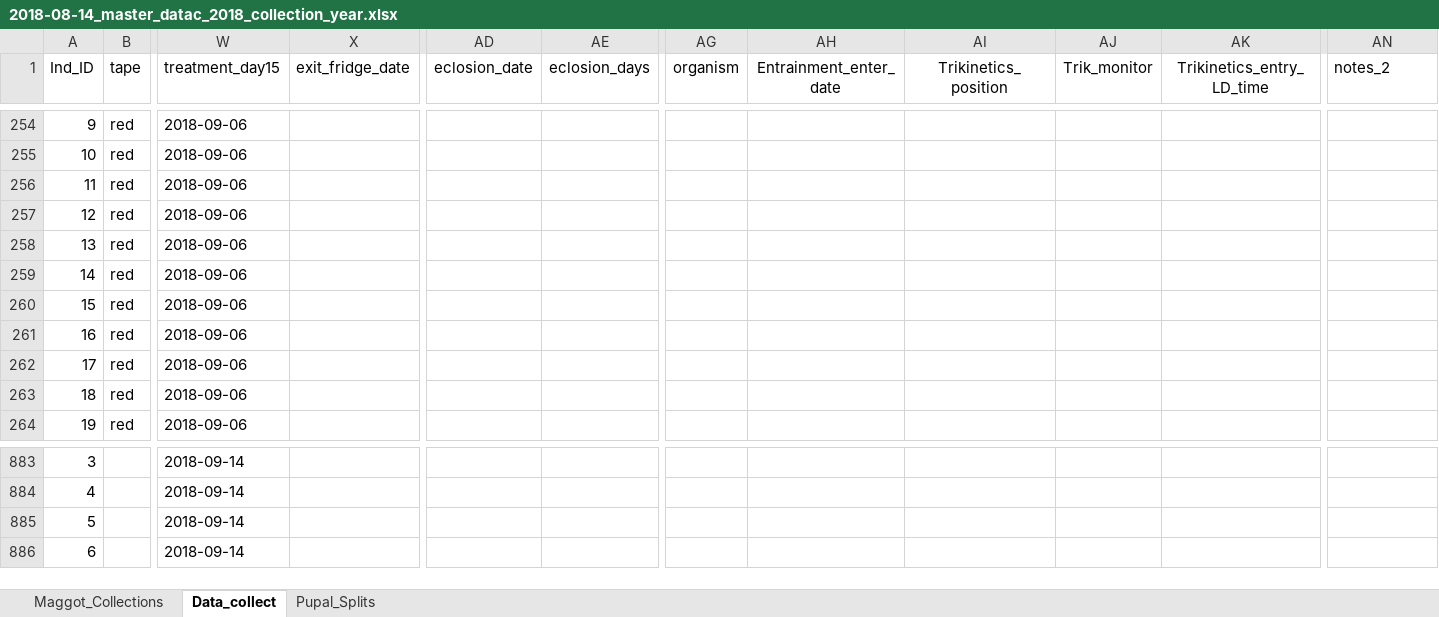
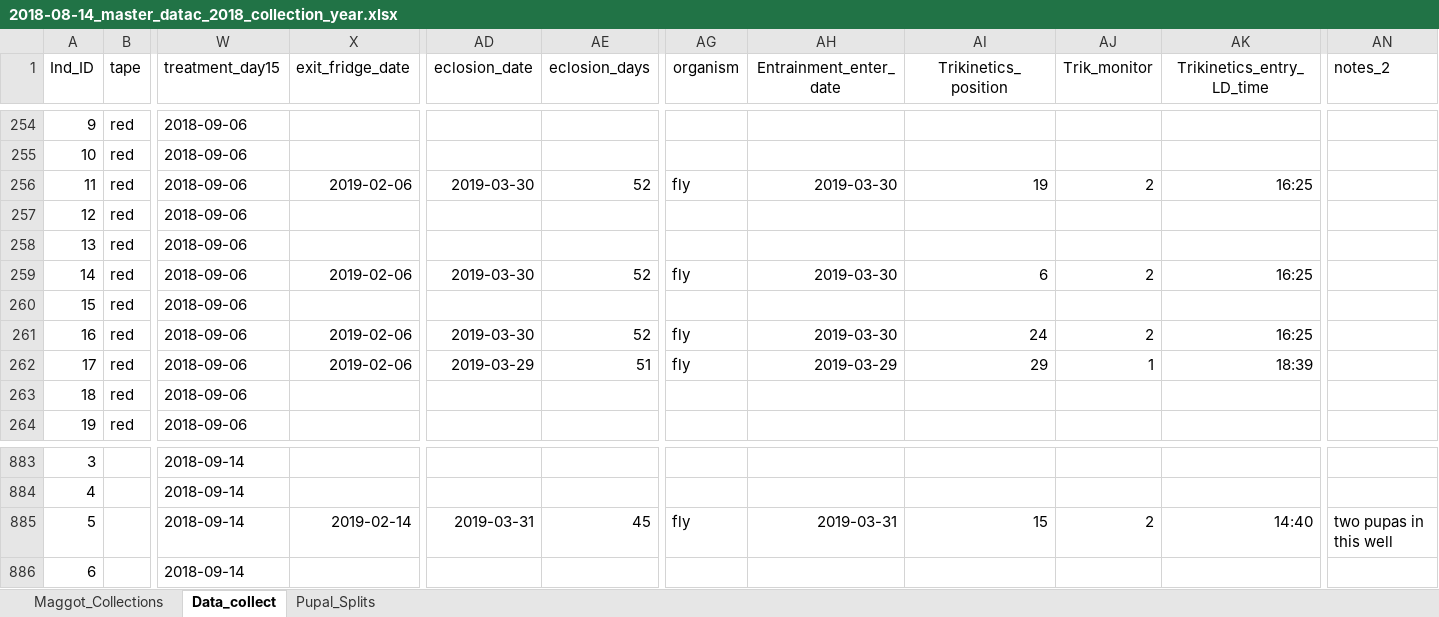
Before and after one commit to adnguyen/Circadian_rhythm_runs_seasonal_timing, an Excel workbook: Data/2018-08-14_master_datac_2018_collection_year.xlsx, sheet Data_collect, drawn as a sheet; only a part is shown, gaps mark what is left out; values as stored, in another font and other column widths than the file's, no borders; the diff covers the shown part only; the diff names each change by its address in the sheet, - before the commit and + after, or states it on an @@ line.

Commit message:
data update 2019-03-31

```diff
--- a/Data/2018-08-14_master_datac_2018_collection_year.xlsx (sheet Data_collect)
+++ b/Data/2018-08-14_master_datac_2018_collection_year.xlsx (sheet Data_collect)
-X256 (exit_fridge_date): (empty)
+X256 (exit_fridge_date): 2019-02-06
-AD256 (eclosion_date): (empty)
+AD256 (eclosion_date): 2019-03-30
-AE256 (eclosion_days): (empty)
+AE256 (eclosion_days): 52
-AG256 (organism): (empty)
+AG256 (organism): fly
-AH256 (Entrainment_enter_date): (empty)
+AH256 (Entrainment_enter_date): 2019-03-30
-AI256 (Trikinetics_position): (empty)
+AI256 (Trikinetics_position): 19
-AJ256 (Trik_monitor): (empty)
+AJ256 (Trik_monitor): 2
-AK256 (Trikinetics_entry_LD_time): (empty)
+AK256 (Trikinetics_entry_LD_time): 16:25
-X259 (exit_fridge_date): (empty)
+X259 (exit_fridge_date): 2019-02-06
-AD259 (eclosion_date): (empty)
+AD259 (eclosion_date): 2019-03-30
-AE259 (eclosion_days): (empty)
+AE259 (eclosion_days): 52
-AG259 (organism): (empty)
+AG259 (organism): fly
-AH259 (Entrainment_enter_date): (empty)
+AH259 (Entrainment_enter_date): 2019-03-30
-AI259 (Trikinetics_position): (empty)
+AI259 (Trikinetics_position): 6
-AJ259 (Trik_monitor): (empty)
+AJ259 (Trik_monitor): 2
-AK259 (Trikinetics_entry_LD_time): (empty)
+AK259 (Trikinetics_entry_LD_time): 16:25
-X261:X262 (exit_fridge_date): (empty)
+X261:X262 (exit_fridge_date): 2019-02-06
-AD261 (eclosion_date): (empty)
+AD261 (eclosion_date): 2019-03-30
-AE261 (eclosion_days): (empty)
+AE261 (eclosion_days): 52
-AG261:AG262 (organism): (empty)
+AG261:AG262 (organism): fly
-AH261 (Entrainment_enter_date): (empty)
+AH261 (Entrainment_enter_date): 2019-03-30
-AI261 (Trikinetics_position): (empty)
+AI261 (Trikinetics_position): 24
-AJ261 (Trik_monitor): (empty)
+AJ261 (Trik_monitor): 2
-AK261 (Trikinetics_entry_LD_time): (empty)
+AK261 (Trikinetics_entry_LD_time): 16:25
-AD262 (eclosion_date): (empty)
+AD262 (eclosion_date): 2019-03-29
-AE262 (eclosion_days): (empty)
+AE262 (eclosion_days): 51
-AH262 (Entrainment_enter_date): (empty)
+AH262 (Entrainment_enter_date): 2019-03-29
-AI262 (Trikinetics_position): (empty)
+AI262 (Trikinetics_position): 29
-AJ262 (Trik_monitor): (empty)
+AJ262 (Trik_monitor): 1
-AK262 (Trikinetics_entry_LD_time): (empty)
+AK262 (Trikinetics_entry_LD_time): 18:39
-X885 (exit_fridge_date): (empty)
+X885 (exit_fridge_date): 2019-02-14
-AD885 (eclosion_date): (empty)
+AD885 (eclosion_date): 2019-03-31
-AE885 (eclosion_days): (empty)
+AE885 (eclosion_days): 45
-AG885 (organism): (empty)
+AG885 (organism): fly
-AH885 (Entrainment_enter_date): (empty)
+AH885 (Entrainment_enter_date): 2019-03-31
-AI885 (Trikinetics_position): (empty)
+AI885 (Trikinetics_position): 15
-AJ885 (Trik_monitor): (empty)
+AJ885 (Trik_monitor): 2
-AK885 (Trikinetics_entry_LD_time): (empty)
+AK885 (Trikinetics_entry_LD_time): 14:40
-AN885 (notes_2): (empty)
+AN885 (notes_2): two pupas in this well
```
Also changed, not shown: 86 edited cells elsewhere in this sheet.
